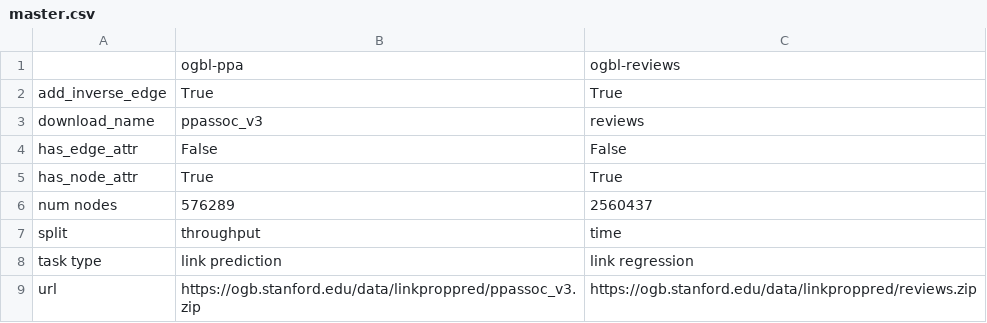
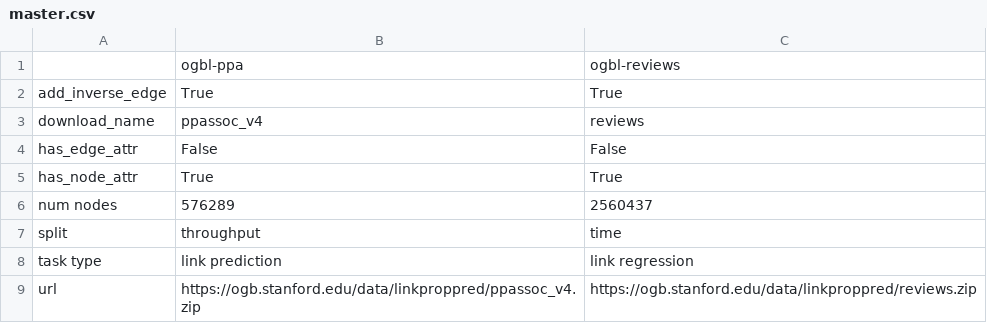
Before and after one commit to snap-stanford/ogb, a CSV file: ogb/linkproppred/master.csv, drawn as a sheet.

```diff
--- a/ogb/linkproppred/master.csv
+++ b/ogb/linkproppred/master.csv
@@ -2,3 +2,3 @@
 add_inverse_edge,True,True
-download_name,ppassoc_v3,reviews
+download_name,ppassoc_v4,reviews
 has_edge_attr,False,False
@@ -8,2 +8,2 @@ split,throughput,time
 task type,link prediction,link regression
-url,https://ogb.stanford.edu/data/linkproppred/ppassoc_v3.zip,https://ogb.stanford.edu/data/linkproppred/reviews.zip
+url,https://ogb.stanford.edu/data/linkproppred/ppassoc_v4.zip,https://ogb.stanford.edu/data/linkproppred/reviews.zip
```
Also changed, not shown: 1 other file.
